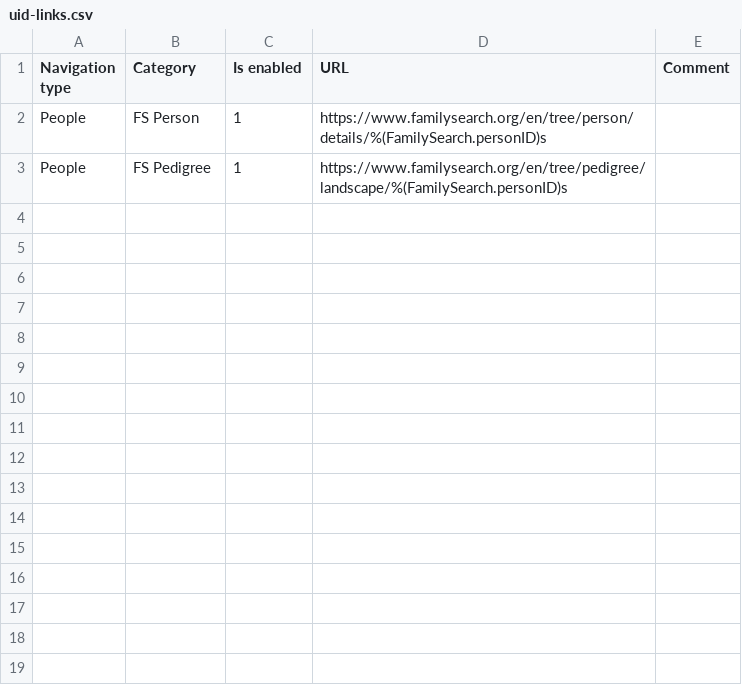
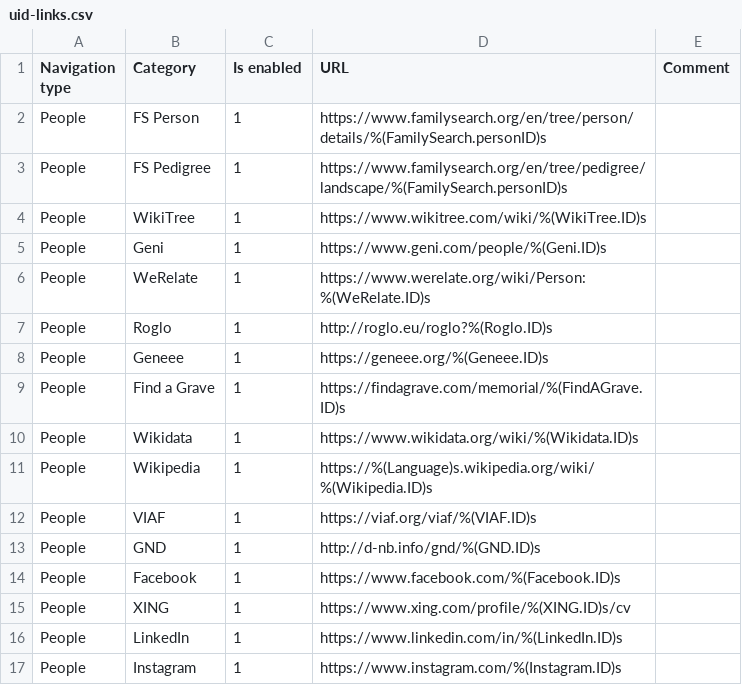
Before and after one commit to jurchello/WebSearch, a CSV file: assets/csv/uid-links.csv, drawn as a sheet; the diff names each change by its address in the sheet, - before the commit and + after, or states it on an @@ line.

```diff
--- a/assets/csv/uid-links.csv
+++ b/assets/csv/uid-links.csv
+row 4: People | WikiTree | 1 | https://www.wikitree.com/wiki/%(WikiTree.ID)s
+row 5: People | Geni | 1 | https://www.geni.com/people/%(Geni.ID)s
+row 6: People | WeRelate | 1 | https://www.werelate.org/wiki/Person:%(WeRelate.ID)s
+row 7: People | Roglo | 1 | http://roglo.eu/roglo?%(Roglo.ID)s
+row 8: People | Geneee | 1 | https://geneee.org/%(Geneee.ID)s
+row 9: People | Find a Grave | 1 | https://findagrave.com/memorial/%(FindAGrave.ID)s
+row 10: People | Wikidata | 1 | https://www.wikidata.org/wiki/%(Wikidata.ID)s
+row 11: People | Wikipedia | 1 | https://%(Language)s.wikipedia.org/wiki/%(Wikipedia.ID)s
+row 12: People | VIAF | 1 | https://viaf.org/viaf/%(VIAF.ID)s
+row 13: People | GND | 1 | http://d-nb.info/gnd/%(GND.ID)s
+row 14: People | Facebook | 1 | https://www.facebook.com/%(Facebook.ID)s
+row 15: People | XING | 1 | https://www.xing.com/profile/%(XING.ID)s/cv
+row 16: People | LinkedIn | 1 | https://www.linkedin.com/in/%(LinkedIn.ID)s
+row 17: People | Instagram | 1 | https://www.instagram.com/%(Instagram.ID)s
```
Also changed, not shown: 1 other file.
